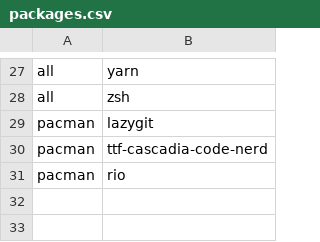
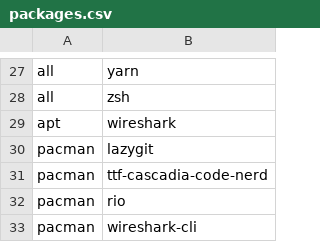
Before and after one commit to neko3cs/.dotfiles, a CSV file: config/packages.csv, drawn as a sheet; only a part is shown, gaps mark what is left out.

Commit message:
Wiresharkの追加

```diff
--- a/config/packages.csv
+++ b/config/packages.csv
@@ -28,2 +28,3 @@ all,yarn
 all,zsh
+apt,wireshark
 pacman,lazygit
@@ -31 +32,2 @@ pacman,ttf-cascadia-code-nerd
 pacman,rio
+pacman,wireshark-cli
```
Also changed, not shown: 2 other files.
